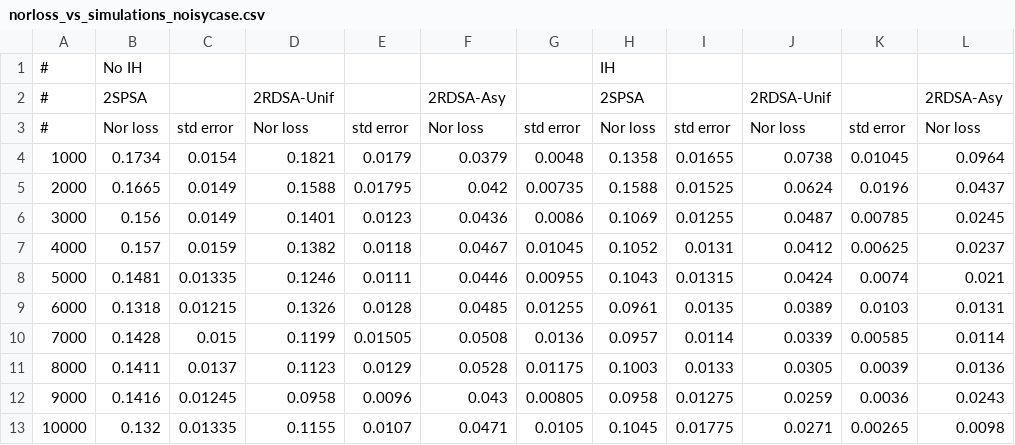
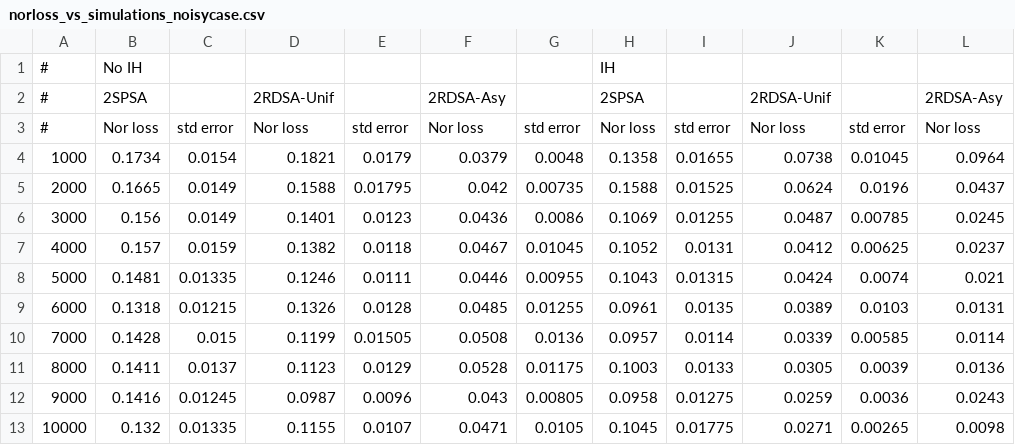
Before and after one commit to dsai1215/asgoodasitgets, a CSV file: norloss_vs_simulations_noisycase.csv, drawn as a sheet; only a part is shown; the diff names each change by its address in the sheet, - before the commit and + after, or states it on an @@ line.

Commit message:
fully verified

```diff
--- a/norloss_vs_simulations_noisycase.csv
+++ b/norloss_vs_simulations_noisycase.csv
-D12: 0.0958
+D12: 0.0987
```
